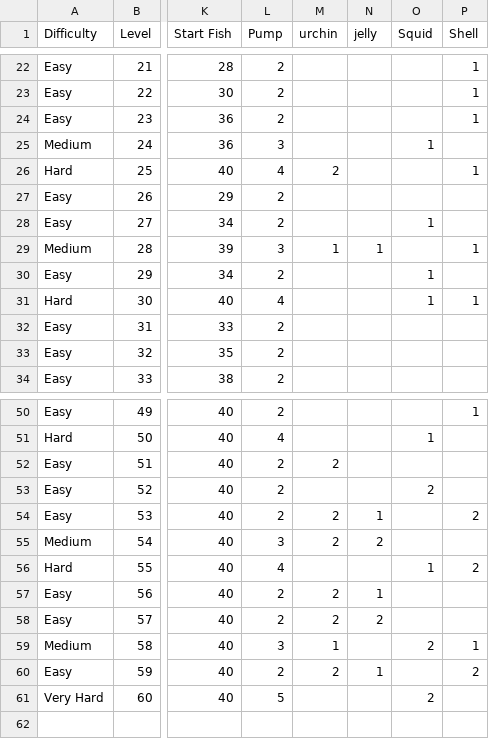
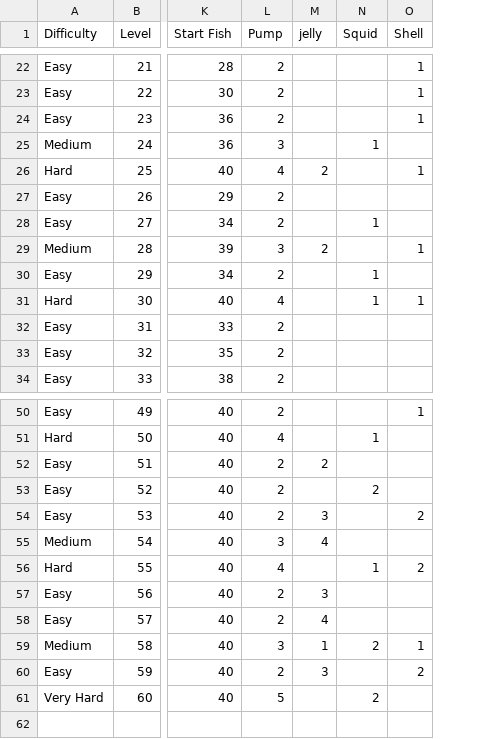
Before and after one commit to thuannvathena/spot-a-fish, a CSV file: Level-related/Spot-A-Fish - Level System (filled).csv, drawn as a sheet; only a part is shown, gaps mark what is left out; removed rows and columns are numbered as before the commit, all else as after; the diff covers the shown part only; the diff names each change by its address in the sheet, - before the commit and + after, or states it on an @@ line.

```diff
--- a/Level-related/Spot-A-Fish - Level System (filled).csv
+++ b/Level-related/Spot-A-Fish - Level System (filled).csv
-column M (urchin), rows 26-29: 2 |  |  | 1; rows 52-60: 2 |  | 2 | 2 |  | 2 | 2 | 1 | 2
-M26 (jelly): (empty)
+M26 (jelly): 2
-M29 (jelly): 1
+M29 (jelly): 2
-M52 (jelly): (empty)
+M52 (jelly): 2
-M54 (jelly): 1
+M54 (jelly): 3
-M55 (jelly): 2
+M55 (jelly): 4
-M57 (jelly): 1
+M57 (jelly): 3
-M58 (jelly): 2
+M58 (jelly): 4
-M59 (jelly): (empty)
+M59 (jelly): 1
-M60 (jelly): 1
+M60 (jelly): 3
```
Also changed, not shown: 8 edited cells elsewhere in this file, Level-related/Spot-A-Fish - Level System.csv, 4 other files.
